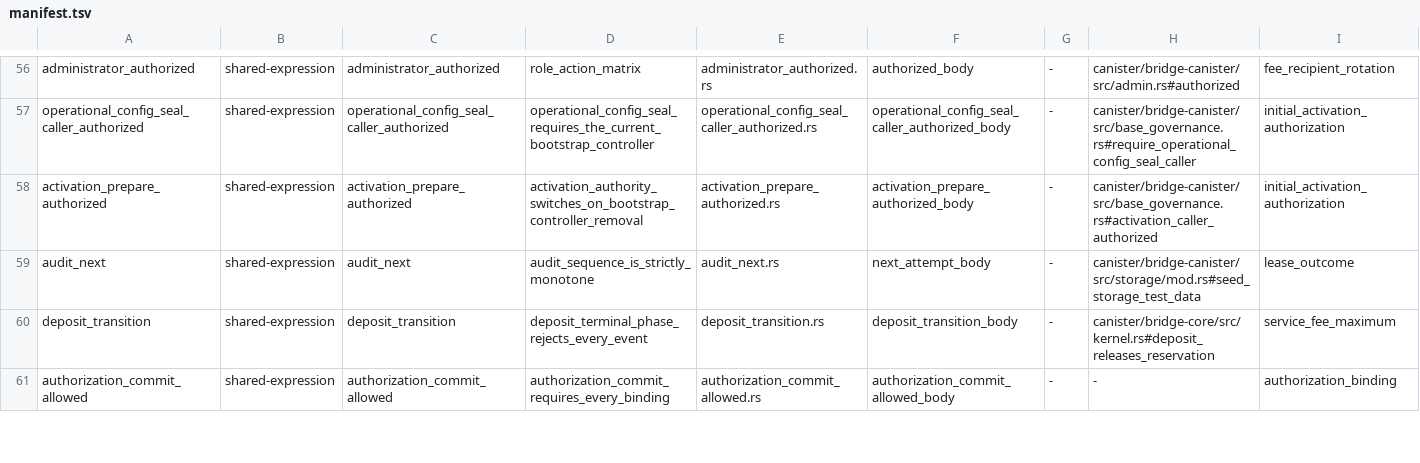
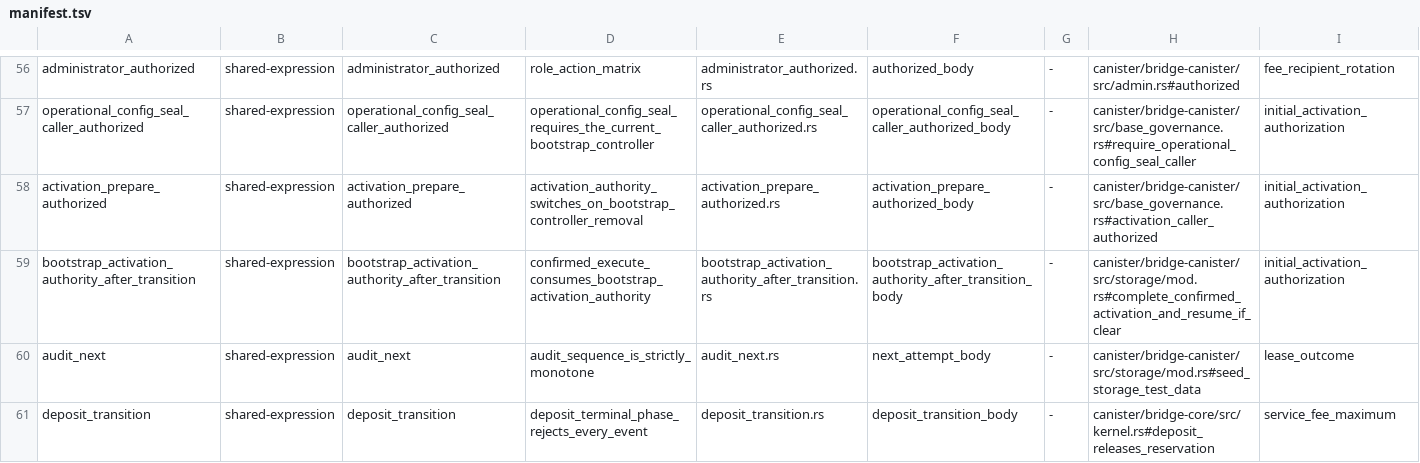
Before and after one commit to humandebri/Bridge, a TSV file: verification/verus/manifest.tsv, drawn as a sheet; only a part is shown, gaps mark what is left out; the shorter side is filled out with more unchanged rows.

```diff
--- a/verification/verus/manifest.tsv
+++ b/verification/verus/manifest.tsv
@@ -58,2 +58,3 @@ operational_config_seal_caller_authorized	shared-expression	operational_config_s
 activation_prepare_authorized	shared-expression	activation_prepare_authorized	activation_authority_switches_on_bootstrap_controller_removal	activation_prepare_authorized.rs	activation_prepare_authorized_body	-	canister/bridge-canister/src/base_governance.rs#activation_caller_authorized	initial_activation_authorization
+bootstrap_activation_authority_after_transition	shared-expression	bootstrap_activation_authority_after_transition	confirmed_execute_consumes_bootstrap_activation_authority	bootstrap_activation_authority_after_transition.rs	bootstrap_activation_authority_after_transition_body	-	canister/bridge-canister/src/storage/mod.rs#complete_confirmed_activation_and_resume_if_clear	initial_activation_authorization
 audit_next	shared-expression	audit_next	audit_sequence_is_strictly_monotone	audit_next.rs	next_attempt_body	-	canister/bridge-canister/src/storage/mod.rs#seed_storage_test_data	lease_outcome
```
Also changed, not shown: verification/claim-test-manifest.tsv, verification/claims.tsv, 15 other files.
